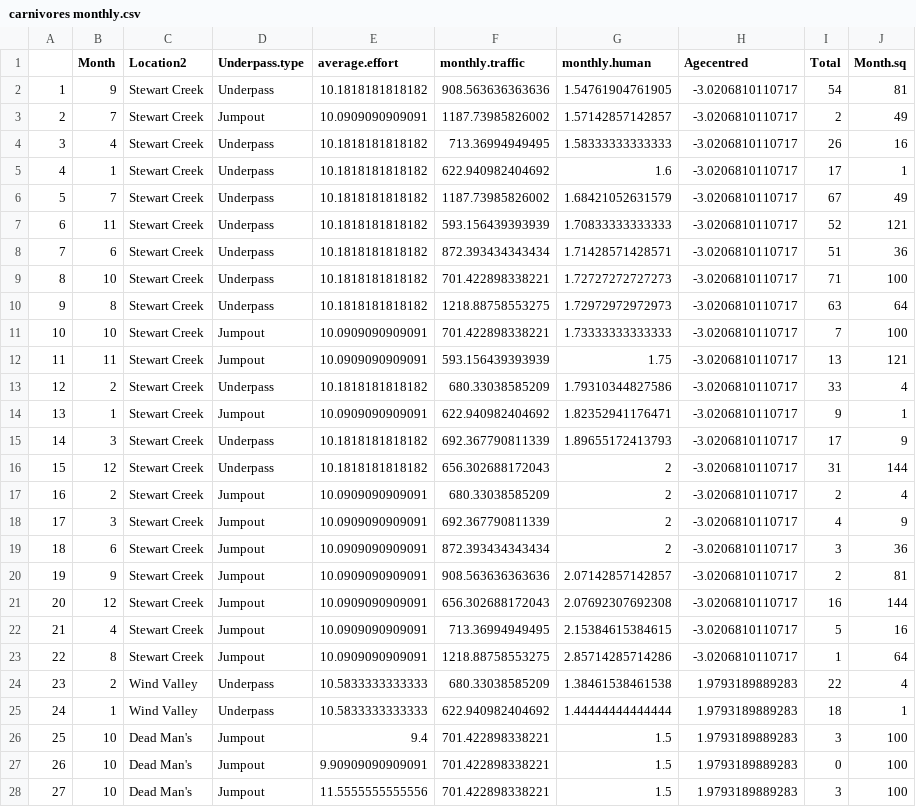
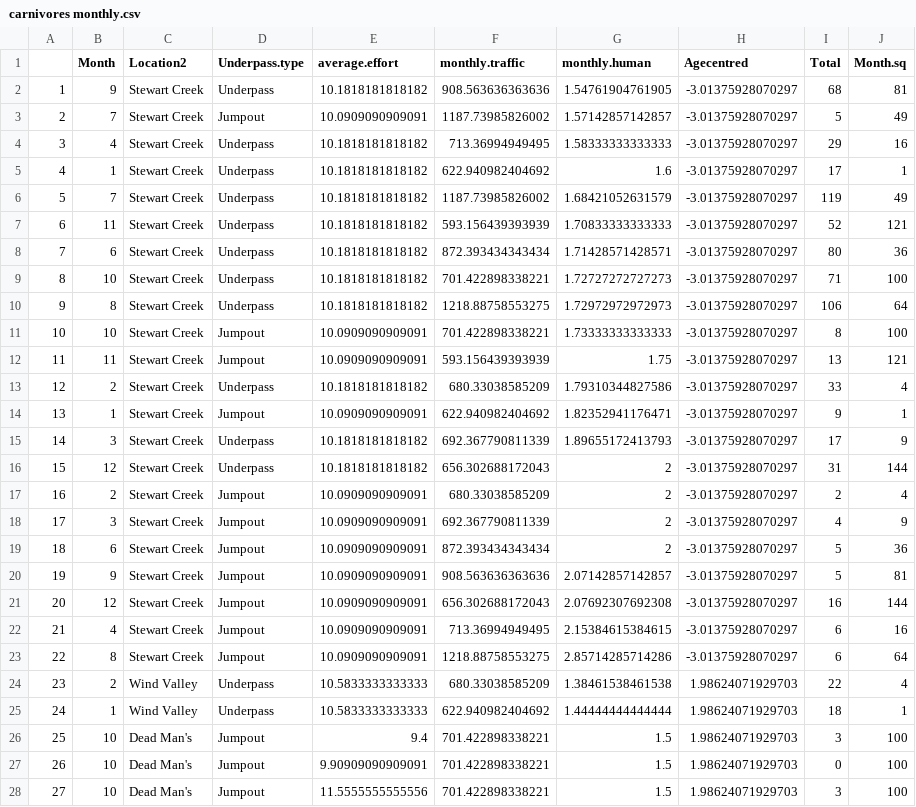
Before and after one commit to H-A-Edwards/Crossing-structures, a CSV file: data/carnivores monthly.csv, drawn as a sheet; only a part is shown; the diff covers the shown part only.

```diff
--- a/data/carnivores monthly.csv
+++ b/data/carnivores monthly.csv
@@ -1,28 +1,28 @@
 "","Month","Location2","Underpass.type","average.effort","monthly.traffic","monthly.human","Agecentred","Total","Month.sq"
-"1",9,"Stewart Creek","Underpass",10.1818181818182,908.563636363636,1.54761904761905,-3.0206810110717,54,81
-"2",7,"Stewart Creek","Jumpout",10.0909090909091,1187.73985826002,1.57142857142857,-3.0206810110717,2,49
-"3",4,"Stewart Creek","Underpass",10.1818181818182,713.36994949495,1.58333333333333,-3.0206810110717,26,16
-"4",1,"Stewart Creek","Underpass",10.1818181818182,622.940982404692,1.6,-3.0206810110717,17,1
-"5",7,"Stewart Creek","Underpass",10.1818181818182,1187.73985826002,1.68421052631579,-3.0206810110717,67,49
-"6",11,"Stewart Creek","Underpass",10.1818181818182,593.156439393939,1.70833333333333,-3.0206810110717,52,121
-"7",6,"Stewart Creek","Underpass",10.1818181818182,872.393434343434,1.71428571428571,-3.0206810110717,51,36
-"8",10,"Stewart Creek","Underpass",10.1818181818182,701.422898338221,1.72727272727273,-3.0206810110717,71,100
-"9",8,"Stewart Creek","Underpass",10.1818181818182,1218.88758553275,1.72972972972973,-3.0206810110717,63,64
-"10",10,"Stewart Creek","Jumpout",10.0909090909091,701.422898338221,1.73333333333333,-3.0206810110717,7,100
-"11",11,"Stewart Creek","Jumpout",10.0909090909091,593.156439393939,1.75,-3.0206810110717,13,121
-"12",2,"Stewart Creek","Underpass",10.1818181818182,680.33038585209,1.79310344827586,-3.0206810110717,33,4
-"13",1,"Stewart Creek","Jumpout",10.0909090909091,622.940982404692,1.82352941176471,-3.0206810110717,9,1
-"14",3,"Stewart Creek","Underpass",10.1818181818182,692.367790811339,1.89655172413793,-3.0206810110717,17,9
-"15",12,"Stewart Creek","Underpass",10.1818181818182,656.302688172043,2,-3.0206810110717,31,144
-"16",2,"Stewart Creek","Jumpout",10.0909090909091,680.33038585209,2,-3.0206810110717,2,4
-"17",3,"Stewart Creek","Jumpout",10.0909090909091,692.367790811339,2,-3.0206810110717,4,9
-"18",6,"Stewart Creek","Jumpout",10.0909090909091,872.393434343434,2,-3.0206810110717,3,36
-"19",9,"Stewart Creek","Jumpout",10.0909090909091,908.563636363636,2.07142857142857,-3.0206810110717,2,81
-"20",12,"Stewart Creek","Jumpout",10.0909090909091,656.302688172043,2.07692307692308,-3.0206810110717,16,144
-"21",4,"Stewart Creek","Jumpout",10.0909090909091,713.36994949495,2.15384615384615,-3.0206810110717,5,16
-"22",8,"Stewart Creek","Jumpout",10.0909090909091,1218.88758553275,2.85714285714286,-3.0206810110717,1,64
-"23",2,"Wind Valley","Underpass",10.5833333333333,680.33038585209,1.38461538461538,1.9793189889283,22,4
-"24",1,"Wind Valley","Underpass",10.5833333333333,622.940982404692,1.44444444444444,1.9793189889283,18,1
-"25",10,"Dead Man's","Jumpout",9.4,701.422898338221,1.5,1.9793189889283,3,100
-"26",10,"Dead Man's","Jumpout",9.90909090909091,701.422898338221,1.5,1.9793189889283,0,100
-"27",10,"Dead Man's","Jumpout",11.5555555555556,701.422898338221,1.5,1.9793189889283,3,100
+"1",9,"Stewart Creek","Underpass",10.1818181818182,908.563636363636,1.54761904761905,-3.01375928070297,68,81
+"2",7,"Stewart Creek","Jumpout",10.0909090909091,1187.73985826002,1.57142857142857,-3.01375928070297,5,49
+"3",4,"Stewart Creek","Underpass",10.1818181818182,713.36994949495,1.58333333333333,-3.01375928070297,29,16
+"4",1,"Stewart Creek","Underpass",10.1818181818182,622.940982404692,1.6,-3.01375928070297,17,1
+"5",7,"Stewart Creek","Underpass",10.1818181818182,1187.73985826002,1.68421052631579,-3.01375928070297,119,49
+"6",11,"Stewart Creek","Underpass",10.1818181818182,593.156439393939,1.70833333333333,-3.01375928070297,52,121
+"7",6,"Stewart Creek","Underpass",10.1818181818182,872.393434343434,1.71428571428571,-3.01375928070297,80,36
+"8",10,"Stewart Creek","Underpass",10.1818181818182,701.422898338221,1.72727272727273,-3.01375928070297,71,100
+"9",8,"Stewart Creek","Underpass",10.1818181818182,1218.88758553275,1.72972972972973,-3.01375928070297,106,64
+"10",10,"Stewart Creek","Jumpout",10.0909090909091,701.422898338221,1.73333333333333,-3.01375928070297,8,100
+"11",11,"Stewart Creek","Jumpout",10.0909090909091,593.156439393939,1.75,-3.01375928070297,13,121
+"12",2,"Stewart Creek","Underpass",10.1818181818182,680.33038585209,1.79310344827586,-3.01375928070297,33,4
+"13",1,"Stewart Creek","Jumpout",10.0909090909091,622.940982404692,1.82352941176471,-3.01375928070297,9,1
+"14",3,"Stewart Creek","Underpass",10.1818181818182,692.367790811339,1.89655172413793,-3.01375928070297,17,9
+"15",12,"Stewart Creek","Underpass",10.1818181818182,656.302688172043,2,-3.01375928070297,31,144
+"16",2,"Stewart Creek","Jumpout",10.0909090909091,680.33038585209,2,-3.01375928070297,2,4
+"17",3,"Stewart Creek","Jumpout",10.0909090909091,692.367790811339,2,-3.01375928070297,4,9
+"18",6,"Stewart Creek","Jumpout",10.0909090909091,872.393434343434,2,-3.01375928070297,5,36
+"19",9,"Stewart Creek","Jumpout",10.0909090909091,908.563636363636,2.07142857142857,-3.01375928070297,5,81
+"20",12,"Stewart Creek","Jumpout",10.0909090909091,656.302688172043,2.07692307692308,-3.01375928070297,16,144
+"21",4,"Stewart Creek","Jumpout",10.0909090909091,713.36994949495,2.15384615384615,-3.01375928070297,6,16
+"22",8,"Stewart Creek","Jumpout",10.0909090909091,1218.88758553275,2.85714285714286,-3.01375928070297,6,64
+"23",2,"Wind Valley","Underpass",10.5833333333333,680.33038585209,1.38461538461538,1.98624071929703,22,4
+"24",1,"Wind Valley","Underpass",10.5833333333333,622.940982404692,1.44444444444444,1.98624071929703,18,1
+"25",10,"Dead Man's","Jumpout",9.4,701.422898338221,1.5,1.98624071929703,3,100
+"26",10,"Dead Man's","Jumpout",9.90909090909091,701.422898338221,1.5,1.98624071929703,0,100
+"27",10,"Dead Man's","Jumpout",11.5555555555556,701.422898338221,1.5,1.98624071929703,3,100
```
Also changed, not shown: 52 edited cells elsewhere in this file, data/carnivores annual.csv, data/carnivores hourly.csv, 34 other files.
